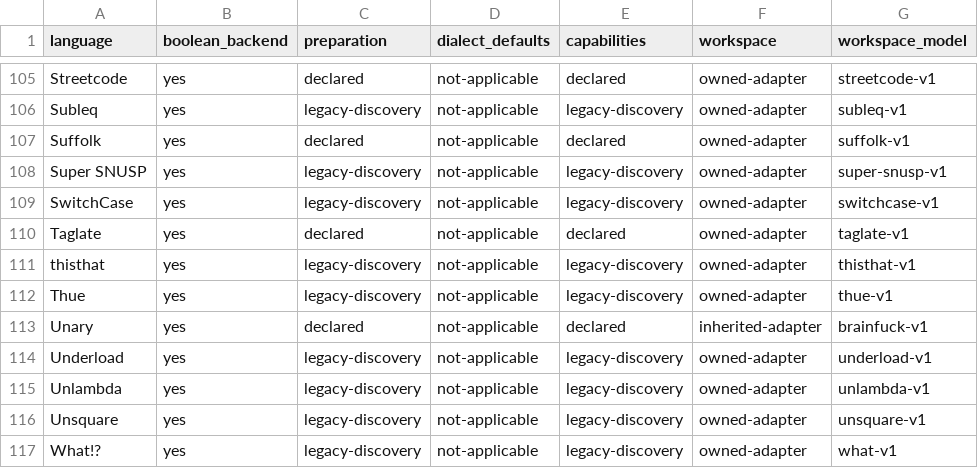
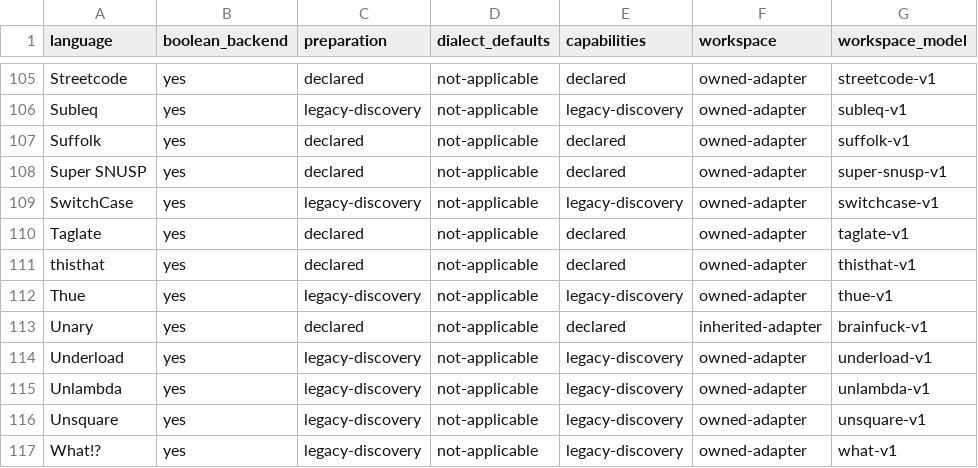
Before and after one commit to bangyen/esolangs, a CSV file: docs/migration-status.csv, drawn as a sheet; only a part is shown, gaps mark what is left out; the diff names each change by its address in the sheet, - before the commit and + after, or states it on an @@ line.

Commit message:
Declare Super SNUSP and thisthat machine preparation
Bind split source and RNG options before constructing fresh per-run machines.
Retain caller-owned RNG identity and draw timing. Declare completion, grid IP,
memory/stack projections, thisthat pointer/cell/cursor views and EOF transfers.
Native execution uses the declared completion policy. Update migration ledger
and inventory; all split-source descriptors now declare preparation.

Extend existing tests for source/options binding, draw-free preparation,
caller RNG identity, private tape/values/pointers/transfer cells, rejected
options and actual random operations, without adding collected cases.
Shared lifecycle coverage includes lazy metadata, poisoned legacy flags,
native/debugger/isolated routes, completion rejection and stable idle halts.

Verification:
- Baseline replay: 4,764 bounded cases, 176,827 inspected states; 4,635
  clean halts, 64 constructor faults, 46 runtime faults, 19 bounded cases.
- Native output, IO counters and completion matched on every clean halt;
  native errors and IO matched on every runtime fault.
- Seeded RNG states and debugger projections matched throughout replay.
  Compare copied thisthat pointer dataclasses structurally by named fields.
- 40 output controls per language, view controls and extra-draw controls fired.
  Native programs reached random operations in both interpreters.
- Balanced throughput retained 99.85% (Super SNUSP) and 99.53% (thisthat).
- Focused lifecycle, language and file-cap checks: 347 passed.
- Required just test passed in 184.0s; generated docs and dead definitions passed.

```diff
--- a/docs/migration-status.csv
+++ b/docs/migration-status.csv
-C108 (preparation): legacy-discovery
+C108 (preparation): declared
-E108 (capabilities): legacy-discovery
+E108 (capabilities): declared
-C111 (preparation): legacy-discovery
+C111 (preparation): declared
-E111 (capabilities): legacy-discovery
+E111 (capabilities): declared
```
Also changed, not shown: 9 other files.
